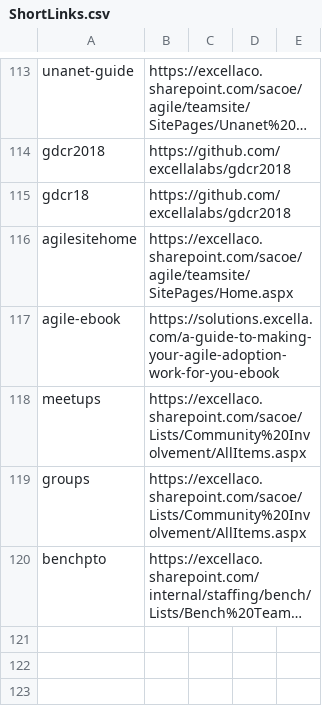
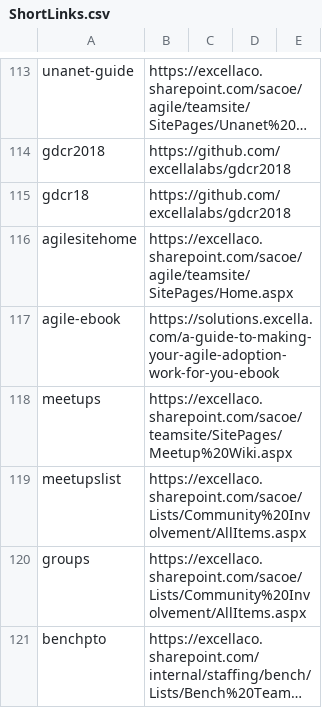
Before and after one commit to excellalabs/xluhco, a CSV file: src/xluhco.web/wwwroot/ShortLinks.csv, drawn as a sheet; only a part is shown, gaps mark what is left out; long unchanged cells end in ….

Commit message:
Update meetups shortlink to meetups wiki page (#133)
* Update meetups shortlink to meetups wiki page

* Add additional link for meetups list

```diff
--- a/src/xluhco.web/wwwroot/ShortLinks.csv
+++ b/src/xluhco.web/wwwroot/ShortLinks.csv
@@ -117,3 +117,4 @@ agilesitehome,https://excellaco.sharepoint.com/sacoe/agile/teamsite/SitePages/Ho
 agile-ebook,https://solutions.excella.com/a-guide-to-making-your-agile-adoption-work-for-you-ebook
-meetups,https://excellaco.sharepoint.com/sacoe/Lists/Community%20Involvement/AllItems.aspx
+meetups,https://excellaco.sharepoint.com/sacoe/teamsite/SitePages/Meetup%20Wiki.aspx
+meetupslist,https://excellaco.sharepoint.com/sacoe/Lists/Community%20Involvement/AllItems.aspx
 groups,https://excellaco.sharepoint.com/sacoe/Lists/Community%20Involvement/AllItems.aspx
```
